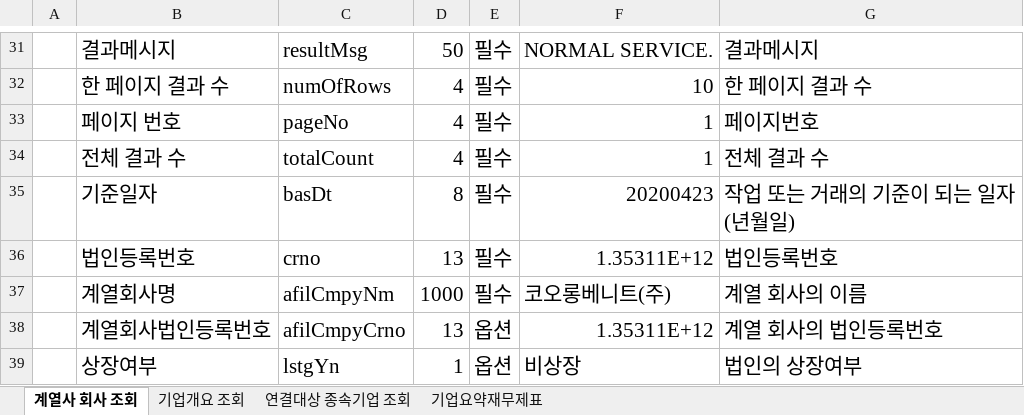
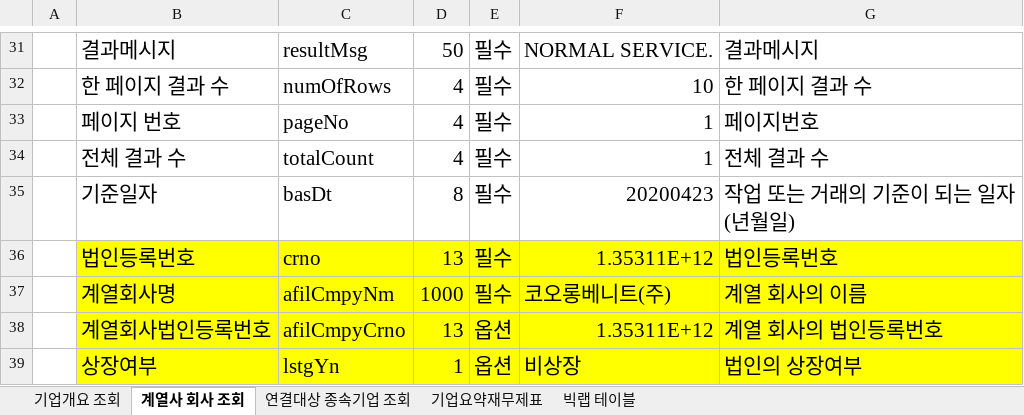
Before and after one commit to reejungkim/OpenAPI_Ministry_of_land, an Excel workbook: 금융위원회_기업기본정보.xlsx, sheet 계열사 회사 조회, drawn as a sheet; only a part is shown, gaps mark what is left out; values as stored, in another font and other column widths than the file's, no borders; the diff names each change by its address in the sheet, - before the commit and + after, or states it on an @@ line.

```diff
--- a/금융위원회_기업기본정보.xlsx (sheet 계열사 회사 조회)
+++ b/금융위원회_기업기본정보.xlsx (sheet 계열사 회사 조회)
+sheet tab: 빅랩 테이블
@@ sheet tab order changed: 기업개요 조회 | 계열사 회사 조회 | 연결대상 종속기업 조회 | 기업요약재무제표 | 빅랩 테이블 @@
-B36:G39 fill: none
+B36:G39 fill: #FFFF00
```
Also changed, not shown: sheet 기업개요 조회, sheet 연결대상 종속기업 조회, 4 other files.
